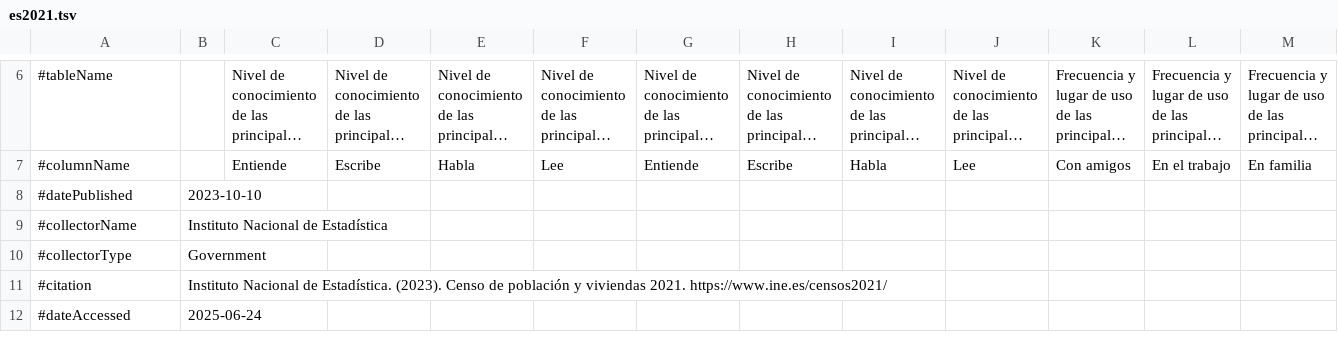
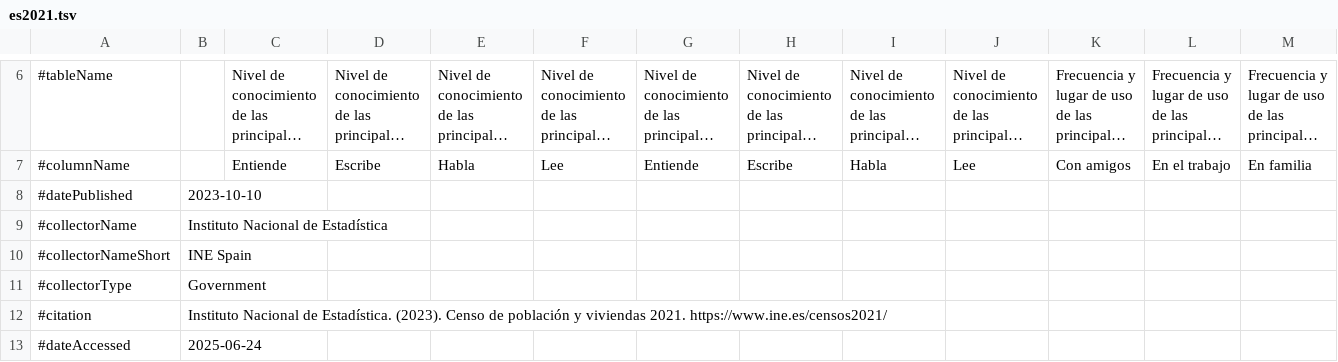
Before and after one commit to Translation-Commons/lang-nav, a TSV file: public/data/census/official/es2021.tsv, drawn as a sheet; only a part is shown, gaps mark what is left out; long unchanged cells end in …; rows hold the shown columns only; the diff names each change by its address in the sheet, - before the commit and + after, or states it on an @@ line.

```diff
--- a/public/data/census/official/es2021.tsv
+++ b/public/data/census/official/es2021.tsv
+row 10: #collectorNameShort | INE Spain
```
Also changed, not shown: public/data/census/official/cn-cmn2020.tsv, public/data/census/official/it.tsv, 24 other files.
